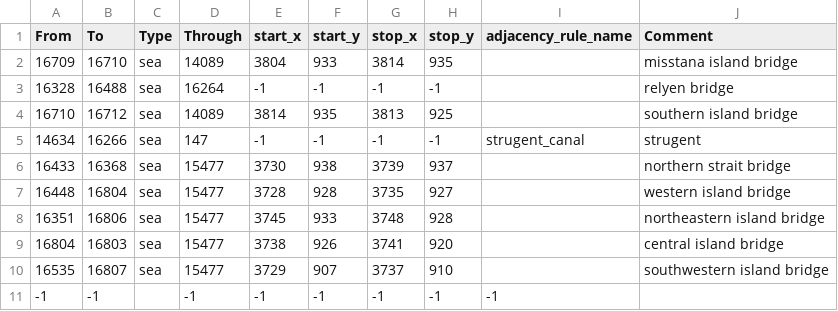
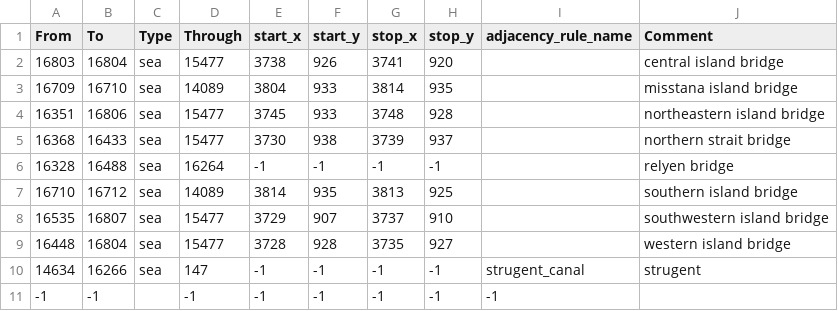
Before and after one commit to worker2of2month/A-DISCORD, a CSV file: map/adjacencies.csv, drawn as a sheet.

```diff
--- a/map/adjacencies.csv
+++ b/map/adjacencies.csv
@@ -1,11 +1,11 @@
 From;To;Type;Through;start_x;start_y;stop_x;stop_y;adjacency_rule_name;Comment
+16803;16804;sea;15477;3738;926;3741;920;;central island bridge
 16709;16710;sea;14089;3804;933;3814;935;;misstana island bridge
+16351;16806;sea;15477;3745;933;3748;928;;northeastern island bridge
+16368;16433;sea;15477;3730;938;3739;937;;northern strait bridge
 16328;16488;sea;16264;-1;-1;-1;-1;;relyen bridge
 16710;16712;sea;14089;3814;935;3813;925;;southern island bridge
+16535;16807;sea;15477;3729;907;3737;910;;southwestern island bridge
+16448;16804;sea;15477;3728;928;3735;927;;western island bridge
 14634;16266;sea;147;-1;-1;-1;-1;strugent_canal;strugent
-16433;16368;sea;15477;3730;938;3739;937;;northern strait bridge
-16448;16804;sea;15477;3728;928;3735;927;;western island bridge
-16351;16806;sea;15477;3745;933;3748;928;;northeastern island bridge
-16804;16803;sea;15477;3738;926;3741;920;;central island bridge
-16535;16807;sea;15477;3729;907;3737;910;;southwestern island bridge
 -1;-1;;-1;-1;-1;-1;-1;-1
```
Also changed, not shown: map/definition.csv.
